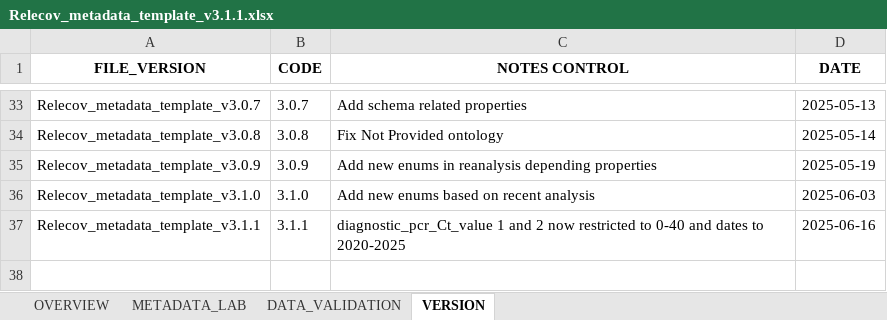
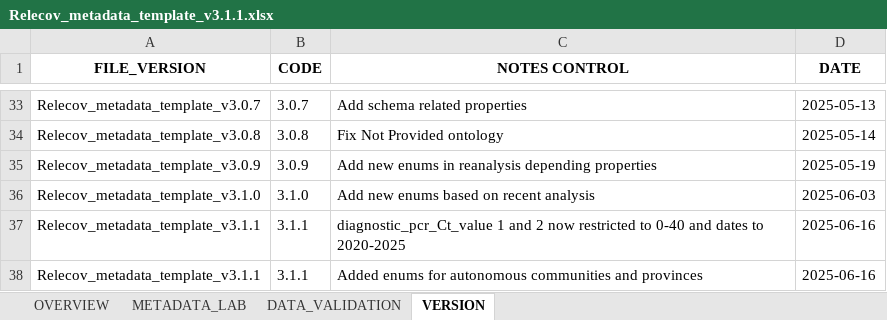
Before and after one commit to BU-ISCIII/relecov-tools, an Excel workbook: relecov_tools/assets/Relecov_metadata_template_v3.1.1.xlsx, sheet VERSION, drawn as a sheet; only a part is shown, gaps mark what is left out; values as stored, in another font and other column widths than the file's, no borders; the diff names each change by its address in the sheet, - before the commit and + after, or states it on an @@ line.

Commit message:
Updated 3.1.1 schema version

```diff
--- a/relecov_tools/assets/Relecov_metadata_template_v3.1.1.xlsx (sheet VERSION)
+++ b/relecov_tools/assets/Relecov_metadata_template_v3.1.1.xlsx (sheet VERSION)
+row 38: Relecov_metadata_template_v3.1.1 | 3.1.1 | Added enums for autonomous communities and provinces | 2025-06-16
```
Also changed, not shown: sheet DATA_VALIDATION, 1 other file.
